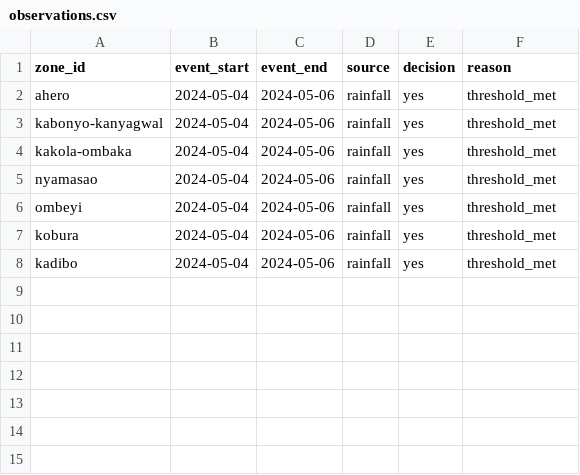
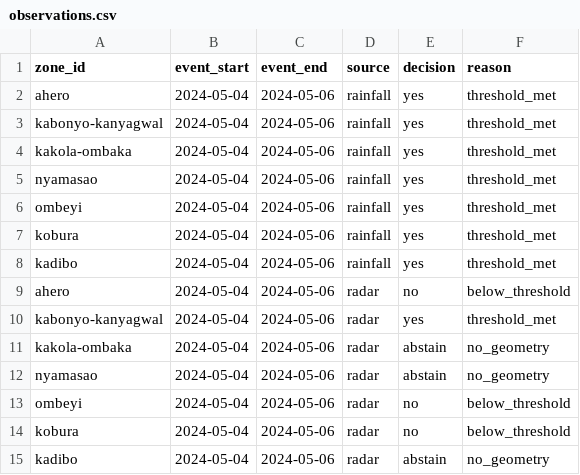
Before and after one commit to Nosh-thee-techy/aetheris, a CSV file: backtest/observations.csv, drawn as a sheet.

```diff
--- a/backtest/observations.csv
+++ b/backtest/observations.csv
@@ -8 +8,8 @@ kobura,2024-05-04,2024-05-06,rainfall,yes,threshold_met
 kadibo,2024-05-04,2024-05-06,rainfall,yes,threshold_met
+ahero,2024-05-04,2024-05-06,radar,no,below_threshold
+kabonyo-kanyagwal,2024-05-04,2024-05-06,radar,yes,threshold_met
+kakola-ombaka,2024-05-04,2024-05-06,radar,abstain,no_geometry
+nyamasao,2024-05-04,2024-05-06,radar,abstain,no_geometry
+ombeyi,2024-05-04,2024-05-06,radar,no,below_threshold
+kobura,2024-05-04,2024-05-06,radar,no,below_threshold
+kadibo,2024-05-04,2024-05-06,radar,abstain,no_geometry
```
Also changed, not shown: 12 other files.
